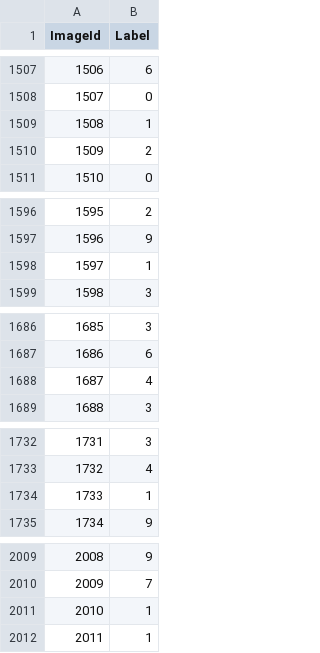
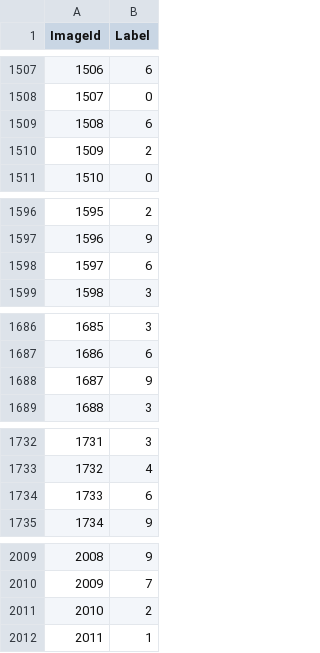
Before and after one commit to congrendai/PRE_CW1, a CSV file: submission.csv, drawn as a sheet; only a part is shown, gaps mark what is left out; the diff covers the shown part only.

```diff
--- a/submission.csv
+++ b/submission.csv
@@ -1508,3 +1508,3 @@ ImageId,Label
 1507,0
-1508,1
+1508,6
 1509,2
@@ -1597,3 +1597,3 @@ ImageId,Label
 1596,9
-1597,1
+1597,6
 1598,3
@@ -1687,3 +1687,3 @@ ImageId,Label
 1686,6
-1687,4
+1687,9
 1688,3
@@ -1733,3 +1733,3 @@ ImageId,Label
 1732,4
-1733,1
+1733,6
 1734,9
@@ -2010,3 +2010,3 @@ ImageId,Label
 2009,7
-2010,1
+2010,2
 2011,1
```
Also changed, not shown: 127 edited cells elsewhere in this file, 4 other files.
